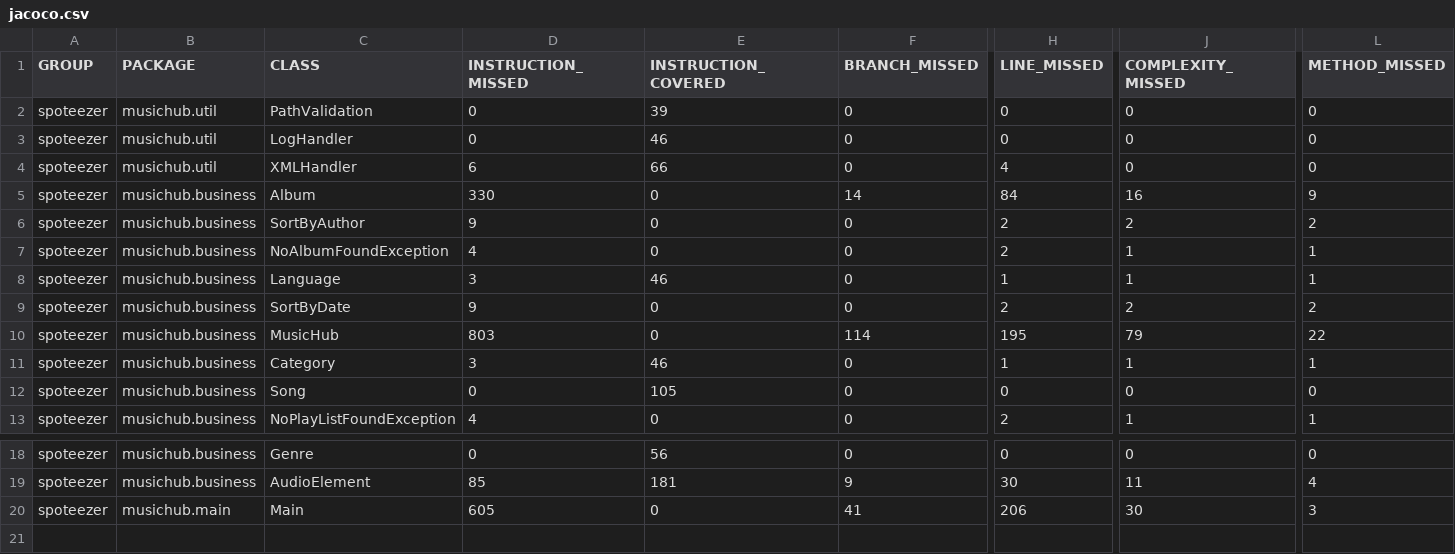
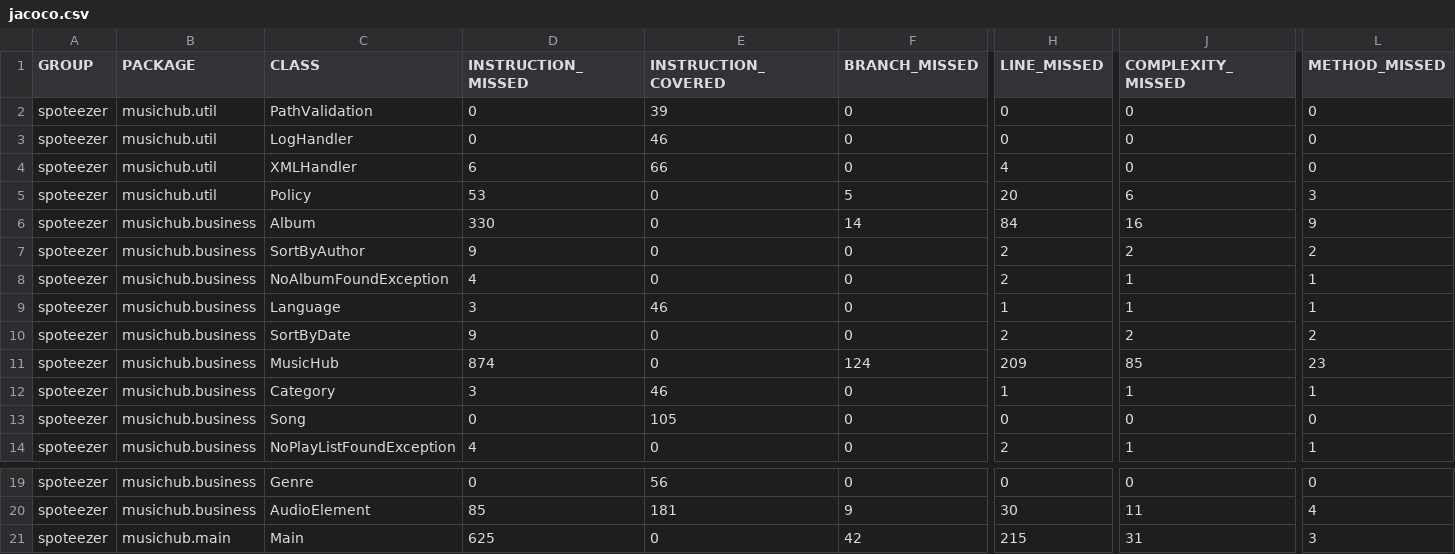
Before and after one commit to Said-Belhadj/spoteezer, a CSV file: target/site/jacoco/jacoco.csv, drawn as a sheet; only a part is shown, gaps mark what is left out; addresses are those after the commit; rows hold the shown columns only; the diff names each change by its address in the sheet, - before the commit and + after, or states it on an @@ line.

Commit message:
mvn package

```diff
--- a/target/site/jacoco/jacoco.csv
+++ b/target/site/jacoco/jacoco.csv
+row 5: spoteezer | musichub.util | Policy | 53 | 0 | 5 | 20 | 6 | 3
-D11 (INSTRUCTION_MISSED): 803
+D11 (INSTRUCTION_MISSED): 874
-F11 (BRANCH_MISSED): 114
+F11 (BRANCH_MISSED): 124
-H11 (LINE_MISSED): 195
+H11 (LINE_MISSED): 209
-J11 (COMPLEXITY_MISSED): 79
+J11 (COMPLEXITY_MISSED): 85
-L11 (METHOD_MISSED): 22
+L11 (METHOD_MISSED): 23
-D21 (INSTRUCTION_MISSED): 605
+D21 (INSTRUCTION_MISSED): 625
-F21 (BRANCH_MISSED): 41
+F21 (BRANCH_MISSED): 42
-H21 (LINE_MISSED): 206
+H21 (LINE_MISSED): 215
-J21 (COMPLEXITY_MISSED): 30
+J21 (COMPLEXITY_MISSED): 31
```
Also changed, not shown: 25 other files.
